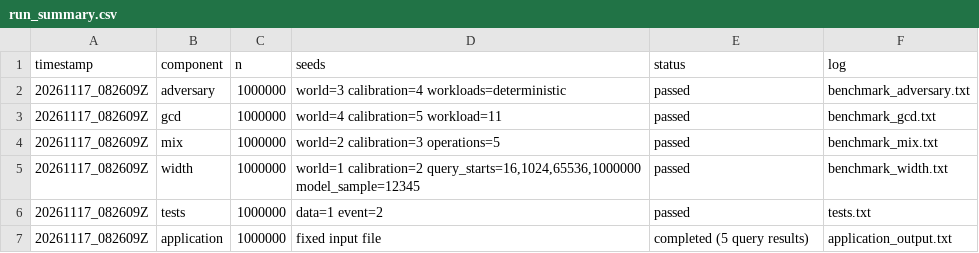
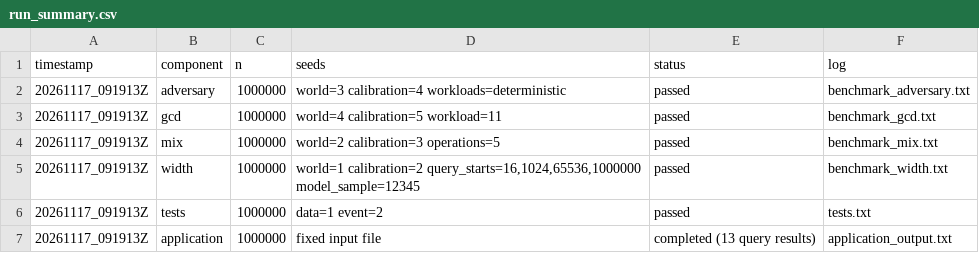
Before and after one commit to sandeep7-arch/DSA_PROJECT, a CSV file: results/raw/run_summary.csv, drawn as a sheet.

```diff
--- a/results/raw/run_summary.csv
+++ b/results/raw/run_summary.csv
@@ -1,7 +1,7 @@
 timestamp,component,n,seeds,status,log
-20261117_082609Z,adversary,1000000,world=3 calibration=4 workloads=deterministic,passed,benchmark_adversary.txt
-20261117_082609Z,gcd,1000000,world=4 calibration=5 workload=11,passed,benchmark_gcd.txt
-20261117_082609Z,mix,1000000,world=2 calibration=3 operations=5,passed,benchmark_mix.txt
-20261117_082609Z,width,1000000,"world=1 calibration=2 query_starts=16,1024,65536,1000000 model_sample=12345",passed,benchmark_width.txt
-20261117_082609Z,tests,1000000,data=1 event=2,passed,tests.txt
-20261117_082609Z,application,1000000,fixed input file,completed (5 query results),application_output.txt
+20261117_091913Z,adversary,1000000,world=3 calibration=4 workloads=deterministic,passed,benchmark_adversary.txt
+20261117_091913Z,gcd,1000000,world=4 calibration=5 workload=11,passed,benchmark_gcd.txt
+20261117_091913Z,mix,1000000,world=2 calibration=3 operations=5,passed,benchmark_mix.txt
+20261117_091913Z,width,1000000,"world=1 calibration=2 query_starts=16,1024,65536,1000000 model_sample=12345",passed,benchmark_width.txt
+20261117_091913Z,tests,1000000,data=1 event=2,passed,tests.txt
+20261117_091913Z,application,1000000,fixed input file,completed (13 query results),application_output.txt
```
Also changed, not shown: results/raw/measurements_adversary.csv, results/raw/measurements_gcd.csv, 18 other files.
